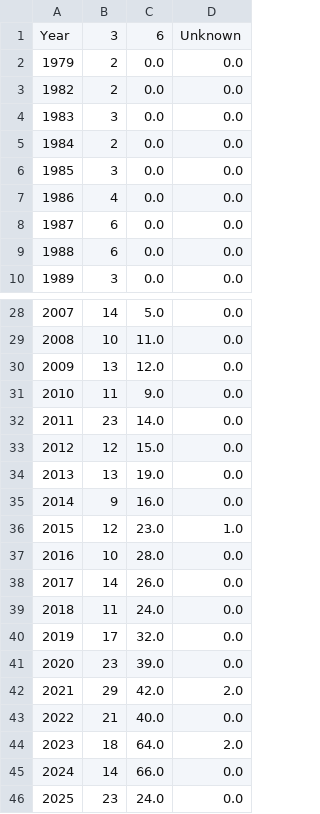
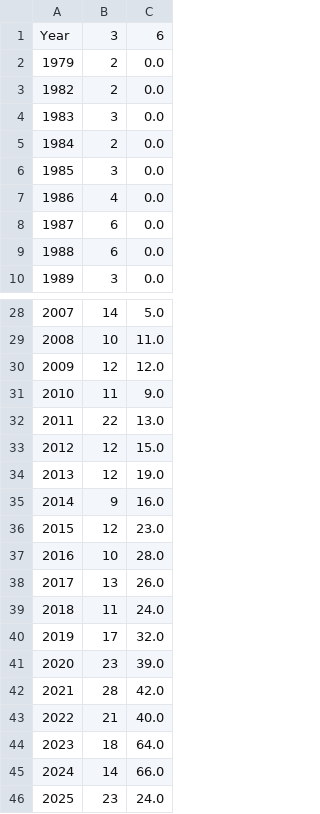
Before and after one commit to jtapolcai/corePaperList, a CSV file: doc/figures/already_abroad_coreAstar_by_year.csv, drawn as a sheet; only a part is shown, gaps mark what is left out; the diff names each change by its address in the sheet, - before the commit and + after, or states it on an @@ line.

```diff
--- a/doc/figures/already_abroad_coreAstar_by_year.csv
+++ b/doc/figures/already_abroad_coreAstar_by_year.csv
-column D, rows 1-10: Unknown | 0.0 | 0.0 | 0.0 | 0.0 | 0.0 | 0.0 | 0.0 | 0.0 | 0.0; rows 28-46: 0.0 | 0.0 | 0.0 | 0.0 | 0.0 | 0.0 | 0.0 | 0.0 | 1.0 | 0.0 | 0.0 | 0.0 | 0.0 | 0.0 | 2.0 | 0.0 | 2.0 | 0.0 | 0.0
-B30: 13
+B30: 12
-B32: 23
+B32: 22
-C32: 14.0
+C32: 13.0
-B34: 13
+B34: 12
-B38: 14
+B38: 13
-B42: 29
+B42: 28
```
Also changed, not shown: authors_data.csv, doc/figures/already_abroad_coreA_by_year.csv, 22 other files.
